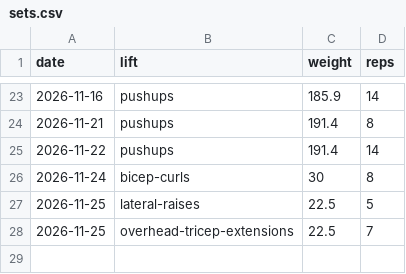
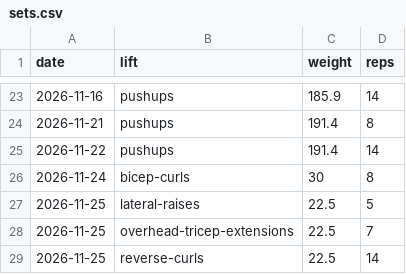
Before and after one commit to ishanjmukherjee/pressbench, a CSV file: data/sets.csv, drawn as a sheet; only a part is shown, gaps mark what is left out.

Commit message:
Log reverse curls 22.5 x 14

```diff
--- a/data/sets.csv
+++ b/data/sets.csv
@@ -28 +28,2 @@ date,lift,weight,reps
 2026-11-25,overhead-tricep-extensions,22.5,7
+2026-11-25,reverse-curls,22.5,14
```
